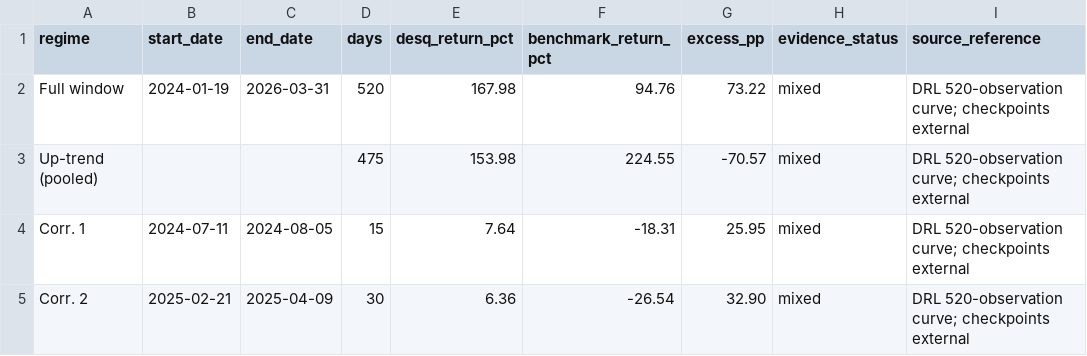
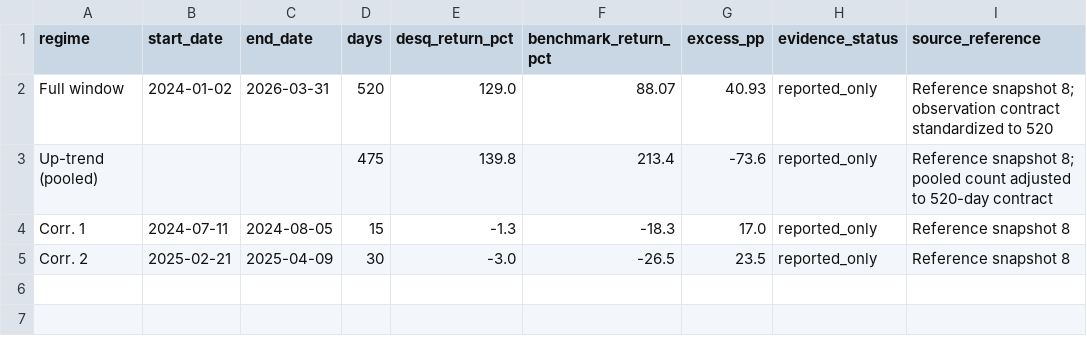
Before and after one commit to tunglich/DESQ, a CSV file: evaluation/paper/sources/table8_regime_reported.csv, drawn as a sheet.

Commit message:
docs: restore reported reference performance

```diff
--- a/evaluation/paper/sources/table8_regime_reported.csv
+++ b/evaluation/paper/sources/table8_regime_reported.csv
@@ -1,5 +1,5 @@
 regime,start_date,end_date,days,desq_return_pct,benchmark_return_pct,excess_pp,evidence_status,source_reference
-Full window,2024-01-19,2026-03-31,520,167.98,94.76,73.22,mixed,DRL 520-observation curve; checkpoints external
-Up-trend (pooled),,,475,153.98,224.55,-70.57,mixed,DRL 520-observation curve; checkpoints external
-Corr. 1,2024-07-11,2024-08-05,15,7.64,-18.31,25.95,mixed,DRL 520-observation curve; checkpoints external
-Corr. 2,2025-02-21,2025-04-09,30,6.36,-26.54,32.90,mixed,DRL 520-observation curve; checkpoints external
+Full window,2024-01-02,2026-03-31,520,129.0,88.07,40.93,reported_only,Reference snapshot 8; observation contract standardized to 520
+Up-trend (pooled),,,475,139.8,213.4,-73.6,reported_only,Reference snapshot 8; pooled count adjusted to 520-day contract
+Corr. 1,2024-07-11,2024-08-05,15,-1.3,-18.3,17.0,reported_only,Reference snapshot 8
+Corr. 2,2025-02-21,2025-04-09,30,-3.0,-26.5,23.5,reported_only,Reference snapshot 8
```
Also changed, not shown: evaluation/paper/tables/table8_regime.csv, 12 other files.
